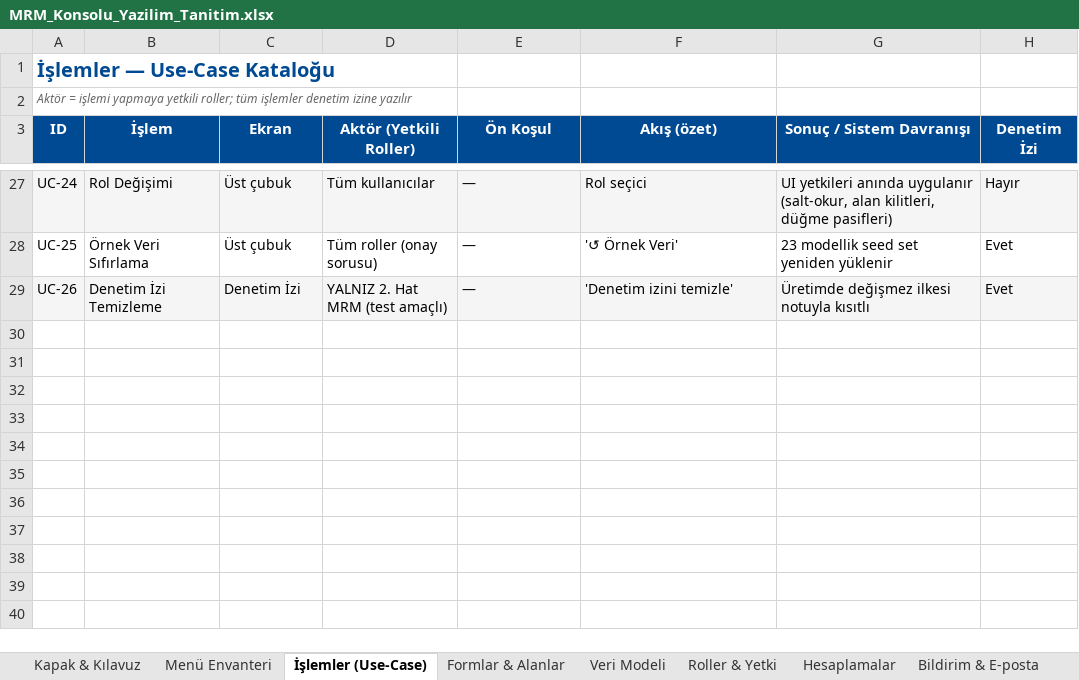
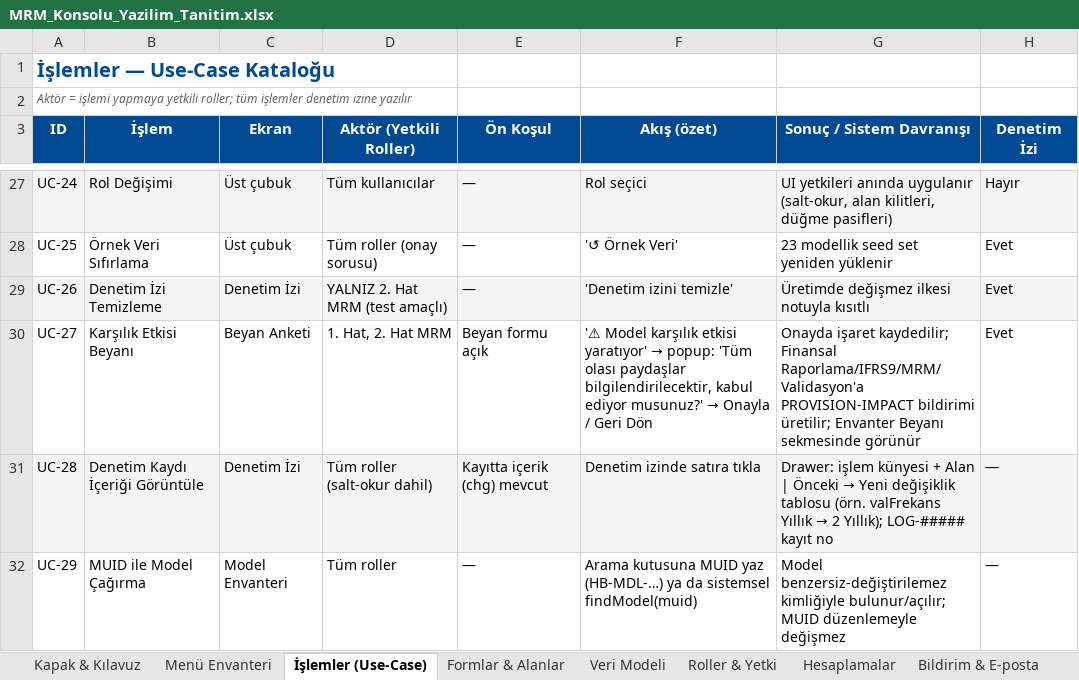
Before and after one commit to drumutbsby/rrr, an Excel workbook: mrm-archer/MRM_Konsolu_Yazilim_Tanitim.xlsx, sheet İşlemler (Use-Case), drawn as a sheet; only a part is shown, gaps mark what is left out; values as stored, in another font and other column widths than the file's, no borders; the diff names each change by its address in the sheet, - before the commit and + after, or states it on an @@ line.

```diff
--- a/mrm-archer/MRM_Konsolu_Yazilim_Tanitim.xlsx (sheet İşlemler (Use-Case))
+++ b/mrm-archer/MRM_Konsolu_Yazilim_Tanitim.xlsx (sheet İşlemler (Use-Case))
+row 30: UC-27 | Karşılık Etkisi Beyanı | Beyan Anketi | 1. Hat, 2. Hat MRM | Beyan formu açık | '⚠ Model karşılık etkisi yaratıyor' → popup: 'Tüm olası paydaşlar bilgilendirilecektir, kabul ediyor musunuz?' → Onayla / Geri Dön | Onayda işaret kaydedilir; Finansal Raporlama/IFRS9/MRM/Validasyon'a PROVISION-IMPACT bildirimi üretilir; Envanter Beyanı sekmesinde görünür | Evet
+row 31: UC-28 | Denetim Kaydı İçeriği Görüntüle | Denetim İzi | Tüm roller (salt-okur dahil) | Kayıtta içerik (chg) mevcut | Denetim izinde satıra tıkla | Drawer: işlem künyesi + Alan | Önceki → Yeni değişiklik tablosu (örn. valFrekans Yıllık → 2 Yıllık); LOG-##### kayıt no | —
+row 32: UC-29 | MUID ile Model Çağırma | Model Envanteri | Tüm roller | — | Arama kutusuna MUID yaz (HB-MDL-…) ya da sistemsel findModel(muid) | Model benzersiz-değiştirilemez kimliğiyle bulunur/açılır; MUID düzenlemeyle değişmez | —
```
Also changed, not shown: sheet Bildirim & E-posta, sheet Menü Envanteri, sheet Formlar & Alanlar, sheet Hesaplamalar, sheet Kapak & Kılavuz, sheet Veri Modeli, 1 more sheet.
